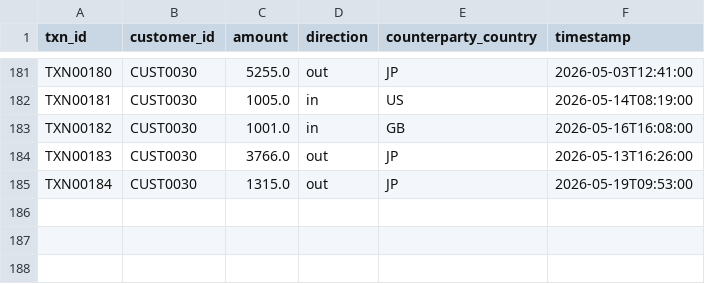
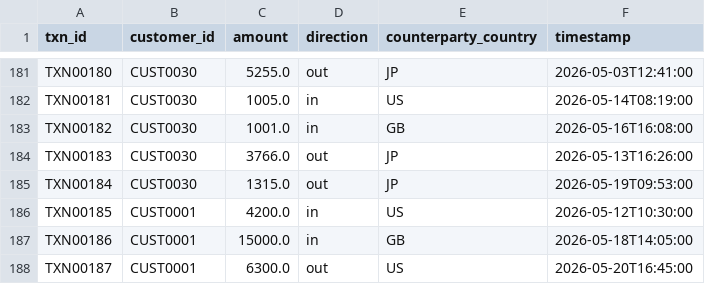
Before and after one commit to ShivaniDM/Lumen, a CSV file: data/transactions.csv, drawn as a sheet; only a part is shown, gaps mark what is left out; the diff names each change by its address in the sheet, - before the commit and + after, or states it on an @@ line.

```diff
--- a/data/transactions.csv
+++ b/data/transactions.csv
+row 186: TXN00185 | CUST0001 | 4200.0 | in | US | 2026-05-12T10:30:00
+row 187: TXN00186 | CUST0001 | 15000.0 | in | GB | 2026-05-18T14:05:00
+row 188: TXN00187 | CUST0001 | 6300.0 | out | US | 2026-05-20T16:45:00
```
Also changed, not shown: data/evidence_items.csv, data/human_reviews.csv, 4 other files.
